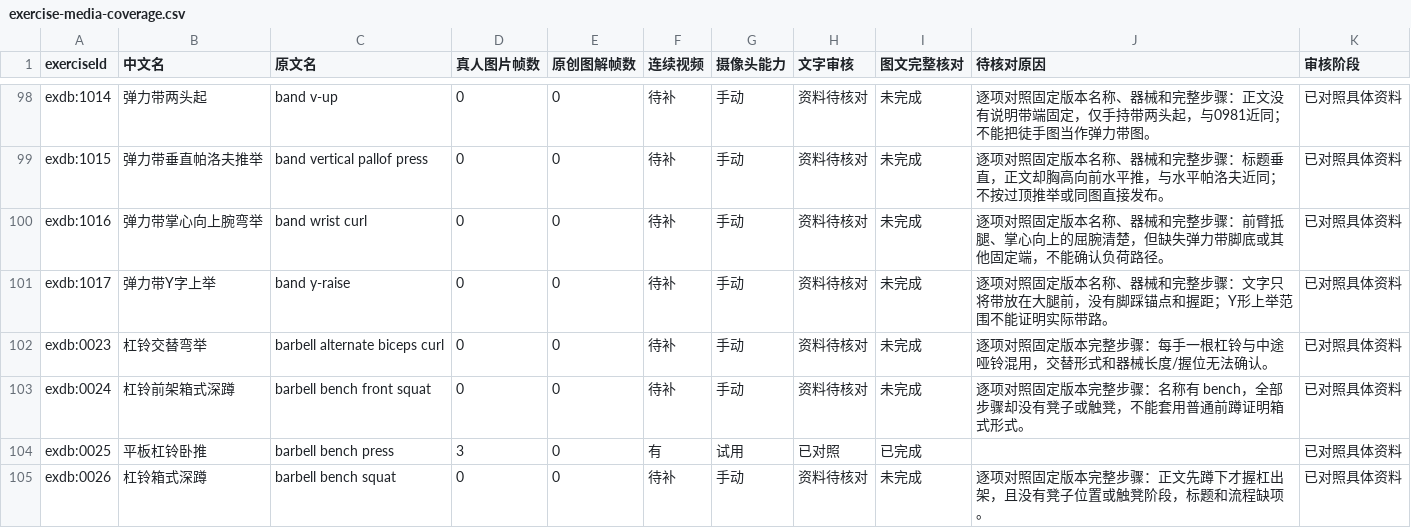
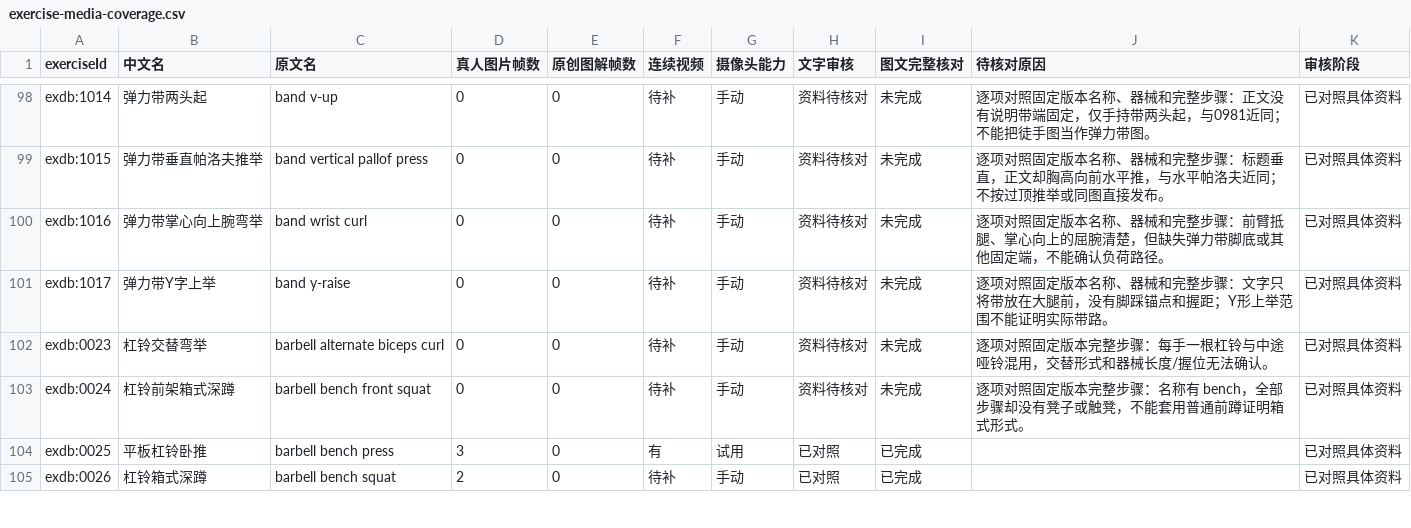
Before and after one commit to xuzerui6/MoveMate, a CSV file: docs/exercise-media-coverage.csv, drawn as a sheet; only a part is shown, gaps mark what is left out; the diff covers the shown part only.

```diff
--- a/docs/exercise-media-coverage.csv
+++ b/docs/exercise-media-coverage.csv
@@ -104,2 +104,2 @@
 "exdb:0025","平板杠铃卧推","barbell bench press","3","0","有","试用","已对照","已完成","","已对照具体资料"
-"exdb:0026","杠铃箱式深蹲","barbell bench squat","0","0","待补","手动","资料待核对","未完成","逐项对照固定版本完整步骤：正文先蹲下才握杠出架，且没有凳子位置或触凳阶段，标题和流程缺项。","已对照具体资料"
+"exdb:0026","杠铃箱式深蹲","barbell bench squat","2","0","待补","手动","已对照","已完成","","已对照具体资料"
```
Also changed, not shown: 14 edited cells elsewhere in this file, docs/exercise-media-missing.csv, 38 other files.
